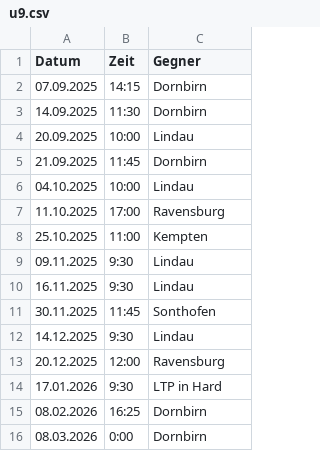
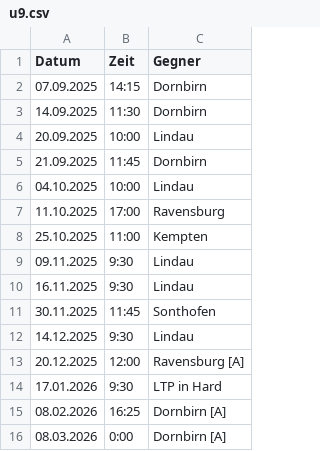
Before and after one commit to derhintze/young_islanders_sharepic_generator, a CSV file: u9.csv, drawn as a sheet.

```diff
--- a/u9.csv
+++ b/u9.csv
@@ -12,5 +12,5 @@ Datum,Zeit,Gegner
 14.12.2025,9:30,Lindau
-20.12.2025,12:00,Ravensburg
+20.12.2025,12:00,Ravensburg [A]
 17.01.2026,9:30,LTP in Hard
-08.02.2026,16:25,Dornbirn
-08.03.2026,0:00,Dornbirn
+08.02.2026,16:25,Dornbirn [A]
+08.03.2026,0:00,Dornbirn [A]
```
Also changed, not shown: u11.csv.
